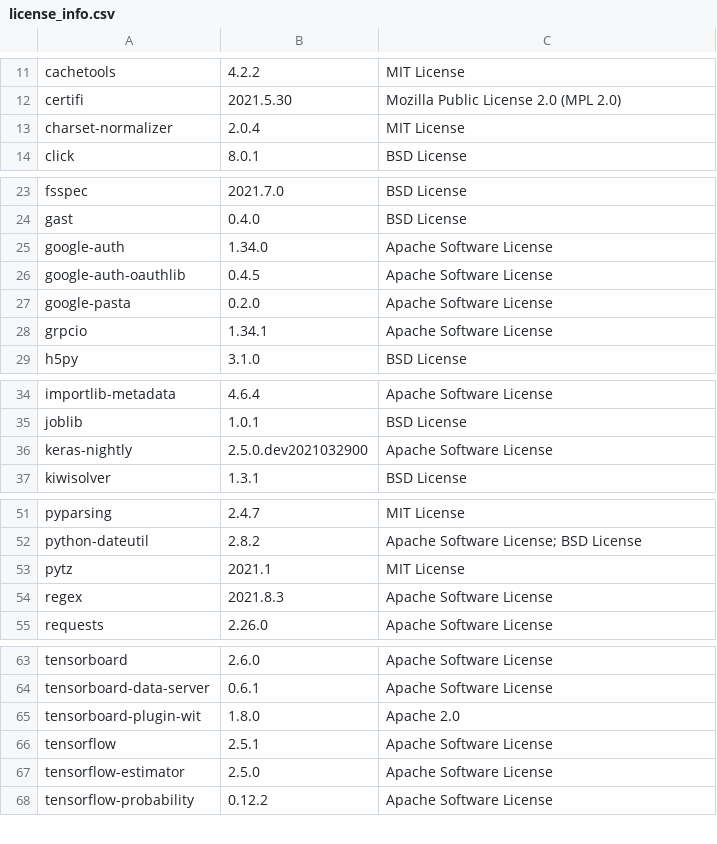
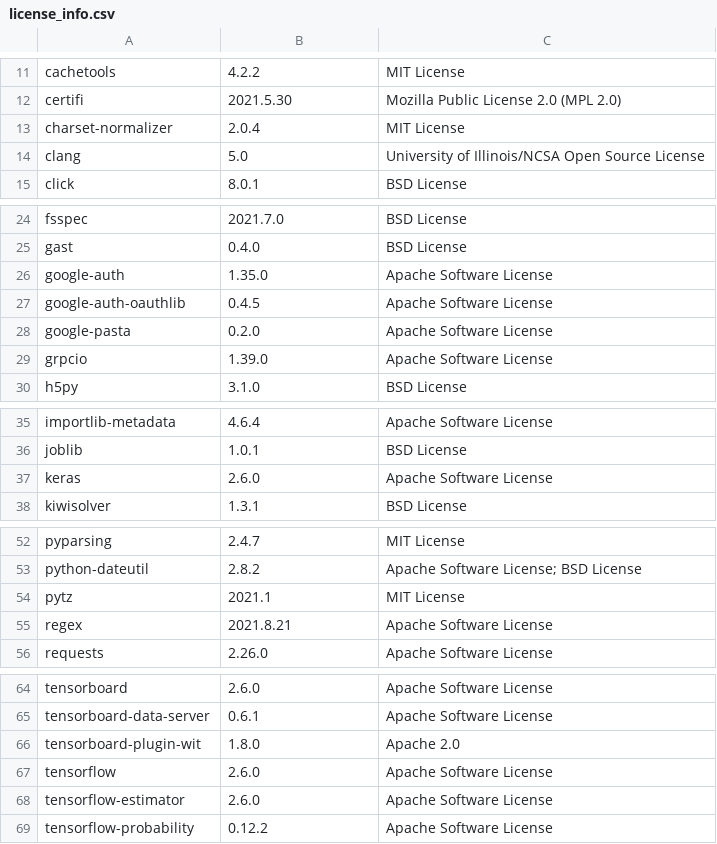
Before and after one commit to SeldonIO/alibi-detect, a CSV file: licenses/license_info.csv, drawn as a sheet; only a part is shown, gaps mark what is left out; the diff covers the shown part only.

```diff
--- a/licenses/license_info.csv
+++ b/licenses/license_info.csv
@@ -13,2 +13,3 @@
 "charset-normalizer","2.0.4","MIT License"
+"clang","5.0","University of Illinois/NCSA Open Source License"
 "click","8.0.1","BSD License"
@@ -24,6 +25,6 @@
 "gast","0.4.0","BSD License"
-"google-auth","1.34.0","Apache Software License"
+"google-auth","1.35.0","Apache Software License"
 "google-auth-oauthlib","0.4.5","Apache Software License"
 "google-pasta","0.2.0","Apache Software License"
-"grpcio","1.34.1","Apache Software License"
+"grpcio","1.39.0","Apache Software License"
 "h5py","3.1.0","BSD License"
@@ -35,3 +36,3 @@
 "joblib","1.0.1","BSD License"
-"keras-nightly","2.5.0.dev2021032900","Apache Software License"
+"keras","2.6.0","Apache Software License"
 "kiwisolver","1.3.1","BSD License"
@@ -53,3 +54,3 @@
 "pytz","2021.1","MIT License"
-"regex","2021.8.3","Apache Software License"
+"regex","2021.8.21","Apache Software License"
 "requests","2.26.0","Apache Software License"
@@ -65,4 +66,4 @@
 "tensorboard-plugin-wit","1.8.0","Apache 2.0"
-"tensorflow","2.5.1","Apache Software License"
-"tensorflow-estimator","2.5.0","Apache Software License"
+"tensorflow","2.6.0","Apache Software License"
+"tensorflow-estimator","2.6.0","Apache Software License"
 "tensorflow-probability","0.12.2","Apache Software License"
```
Also changed, not shown: 1 edited cell elsewhere in this file, licenses/license_info.no_versions.csv, 1 other file.
